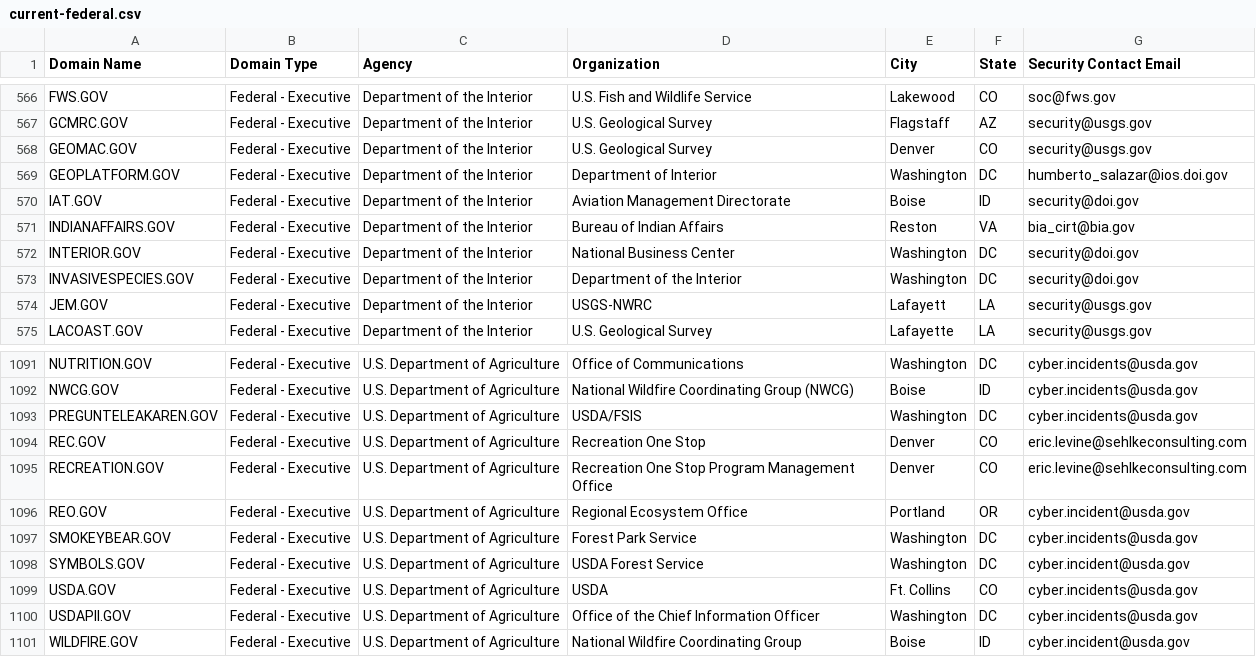
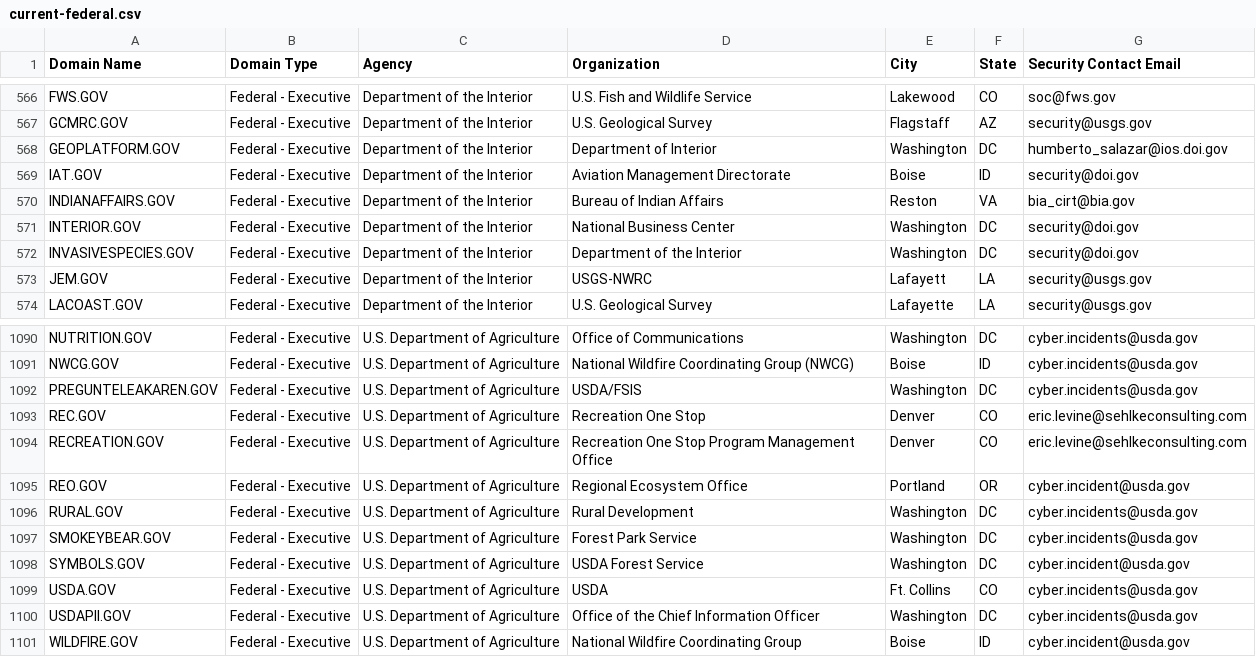
Before and after one commit to cisagov/dotgov-data, a CSV file: current-federal.csv, drawn as a sheet; only a part is shown, gaps mark what is left out.

Commit message:
Flat: latest data (2022-01-28T06:26:57.825Z) {   "date": "2022-01-28T06:26:57.825Z",   "files": [     {       "name": "current-federal.csv",       "deltaBytes": 9,       "source": "https://domains.dotgov.gov/dotgov-web/publicreports/current-federal"     },     {       "name": "current-full.csv",       "deltaBytes": 699,       "source": "https://domains.dotgov.gov/dotgov-web/publicreports/current-full"     }   ] }

```diff
--- a/current-federal.csv
+++ b/current-federal.csv
@@ -567,3 +567,2 @@ FWS.GOV,Federal - Executive,Department of the Interior,U.S. Fish and Wildlife Se
 GCMRC.GOV,Federal - Executive,Department of the Interior,U.S. Geological Survey,Flagstaff,AZ,security@usgs.gov
-GEOMAC.GOV,Federal - Executive,Department of the Interior,U.S. Geological Survey,Denver,CO,security@usgs.gov
 GEOPLATFORM.GOV,Federal - Executive,Department of the Interior,Department of Interior,Washington,DC,humberto_salazar@ios.doi.gov
@@ -1096,2 +1095,3 @@ RECREATION.GOV,Federal - Executive,U.S. Department of Agriculture,Recreation One
 REO.GOV,Federal - Executive,U.S. Department of Agriculture,Regional Ecosystem Office,Portland,OR,cyber.incident@usda.gov
+RURAL.GOV,Federal - Executive,U.S. Department of Agriculture,Rural Development,Washington,DC,cyber.incidents@usda.gov
 SMOKEYBEAR.GOV,Federal - Executive,U.S. Department of Agriculture,Forest Park Service,Washington,DC,cyber.incidents@usda.gov
```
Also changed, not shown: current-full.csv.
